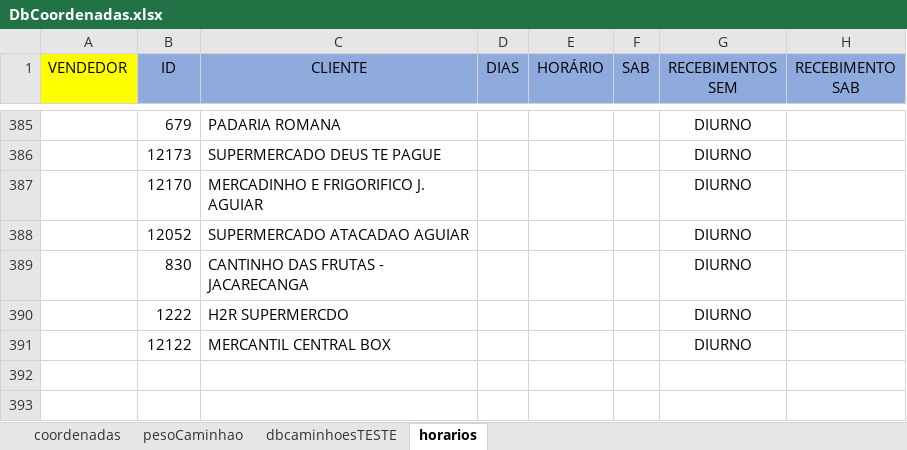
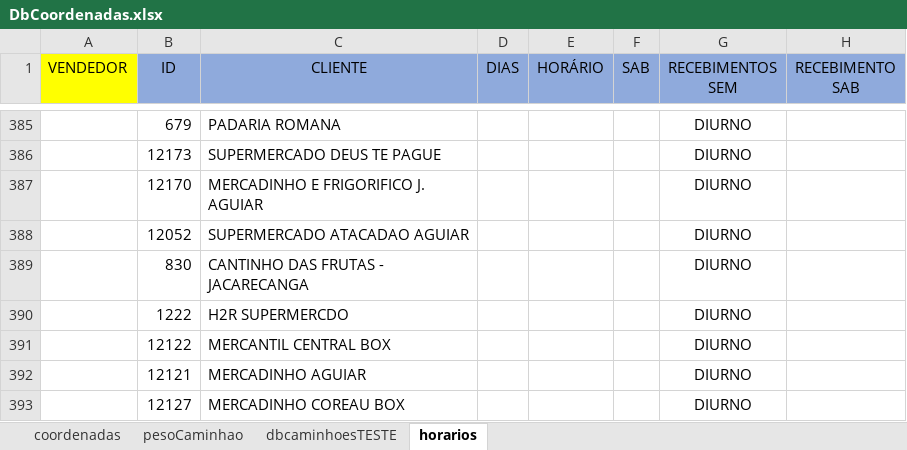
Before and after one commit to NicolasSimoes/MapaCaminhoesOtimizado, an Excel workbook: DbCoordenadas.xlsx, sheet horarios, drawn as a sheet; only a part is shown, gaps mark what is left out; values as stored, in another font and other column widths than the file's, no borders; charts and pictures not drawn; the diff names each change by its address in the sheet, - before the commit and + after, or states it on an @@ line.

```diff
--- a/DbCoordenadas.xlsx (sheet horarios)
+++ b/DbCoordenadas.xlsx (sheet horarios)
+row 392:  | 12121 | MERCADINHO AGUIAR |  |  |  | DIURNO
+row 393:  | 12127 | MERCADINHO COREAU BOX |  |  |  | DIURNO
```
Also changed, not shown: sheet dbcaminhoesTESTE, formulas that keep their value, 3 other files.
